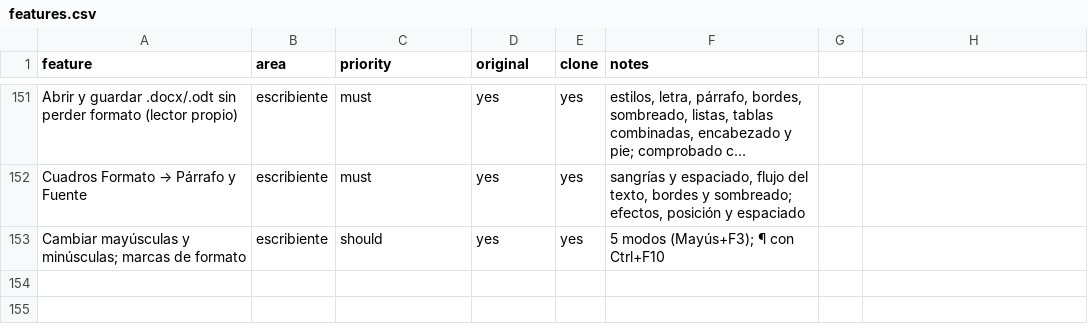
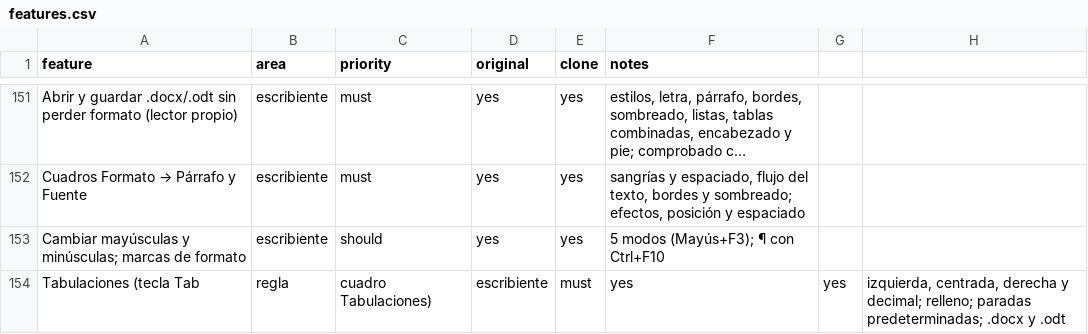
Before and after one commit to chago2850-blip/Mi-Oficina-MX, a CSV file: replica/features.csv, drawn as a sheet; only a part is shown, gaps mark what is left out; long unchanged cells end in …; the diff names each change by its address in the sheet, - before the commit and + after, or states it on an @@ line.

```diff
--- a/replica/features.csv
+++ b/replica/features.csv
+row 154: Tabulaciones (tecla Tab | regla | cuadro Tabulaciones) | escribiente | must | yes | yes | izquierda, centrada, derecha y decimal; relleno; paradas predeterminadas; .docx y .odt
```
Also changed, not shown: 14 other files.
